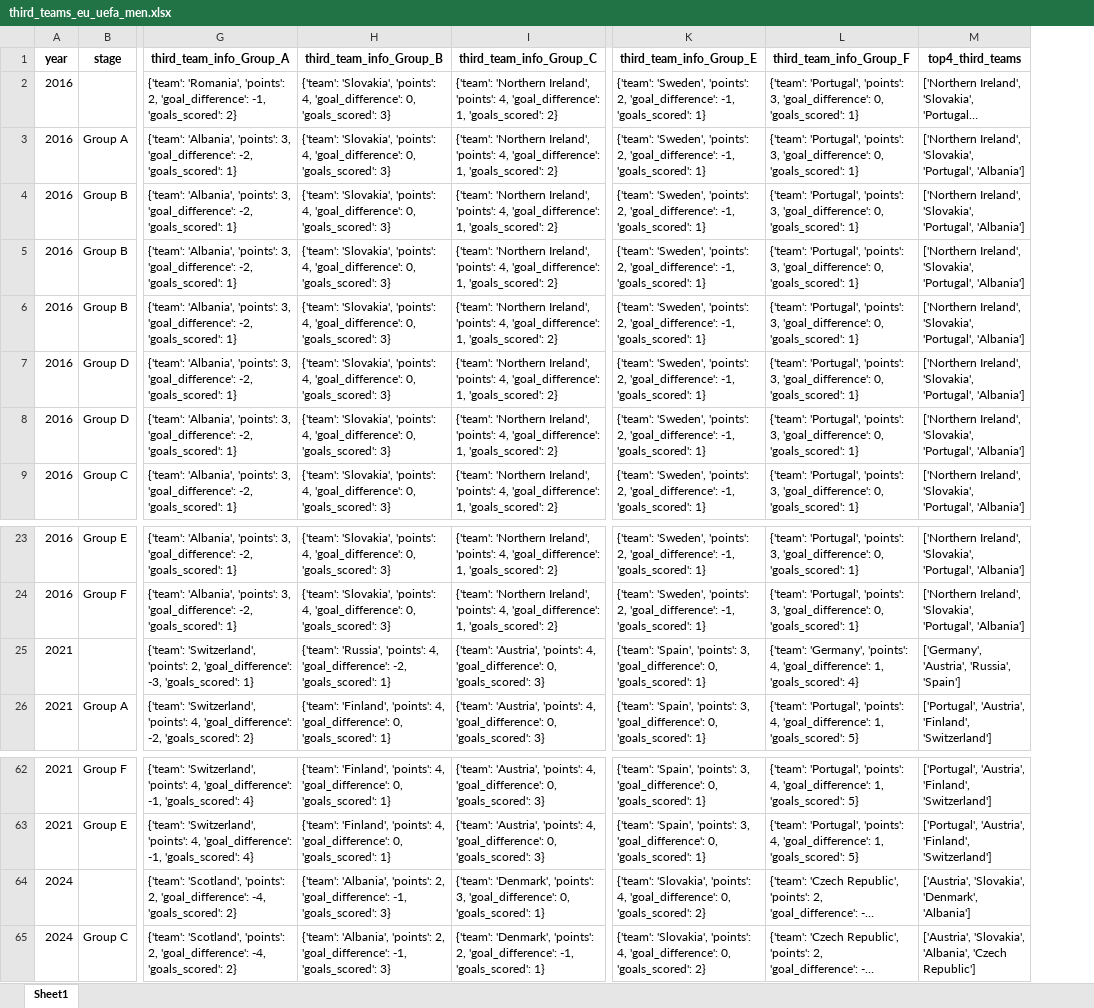
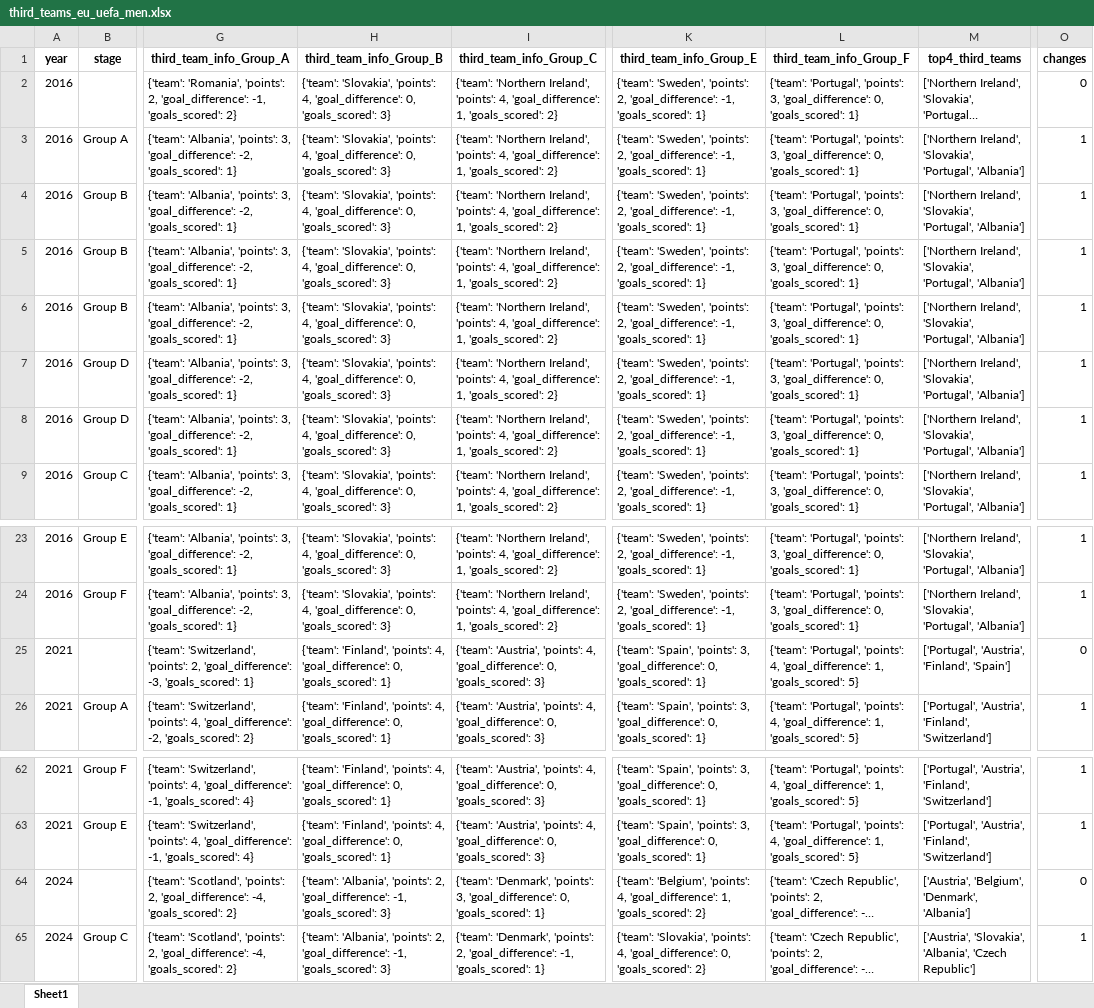
Before and after one commit to AEGDDI/tiebreak_wc, an Excel workbook: data/out/wiki/men/uefa/eu/third_teams_eu_uefa_men.xlsx, sheet Sheet1, drawn as a sheet; only a part is shown, gaps mark what is left out; long unchanged cells end in …; values as stored, in another font and other column widths than the file's, no borders; the diff names each change by its address in the sheet, - before the commit and + after, or states it on an @@ line.

```diff
--- a/data/out/wiki/men/uefa/eu/third_teams_eu_uefa_men.xlsx (sheet Sheet1)
+++ b/data/out/wiki/men/uefa/eu/third_teams_eu_uefa_men.xlsx (sheet Sheet1)
+column O (changes), rows 2-9: 0 | 1 | 1 | 1 | 1 | 1 | 1 | 1; rows 23-26: 1 | 1 | 0 | 1; rows 62-65: 1 | 1 | 0 | 1
-H25 (third_team_info_Group_B): {'team': 'Russia', 'points': 4, 'goal_difference': -2, 'goals_scored': 1}
+H25 (third_team_info_Group_B): {'team': 'Finland', 'points': 4, 'goal_difference': 0, 'goals_scored': 1}
-L25 (third_team_info_Group_F): {'team': 'Germany', 'points': 4, 'goal_difference': 1, 'goals_scored': 4}
+L25 (third_team_info_Group_F): {'team': 'Portugal', 'points': 4, 'goal_difference': 1, 'goals_scored': 5}
-M25 (top4_third_teams): ['Germany', 'Austria', 'Russia', 'Spain']
+M25 (top4_third_teams): ['Portugal', 'Austria', 'Finland', 'Spain']
-K64 (third_team_info_Group_E): {'team': 'Slovakia', 'points': 4, 'goal_difference': 0, 'goals_scored': 2}
+K64 (third_team_info_Group_E): {'team': 'Belgium', 'points': 4, 'goal_difference': 1, 'goals_scored': 2}
-M64 (top4_third_teams): ['Austria', 'Slovakia', 'Denmark', 'Albania']
+M64 (top4_third_teams): ['Austria', 'Belgium', 'Denmark', 'Albania']
```
Also changed, not shown: data/out/kaggle/fifa/active_suspence_wc.xlsx, data/out/kaggle/fifa/active_suspense_results_wc.xlsx, 10 other files.
